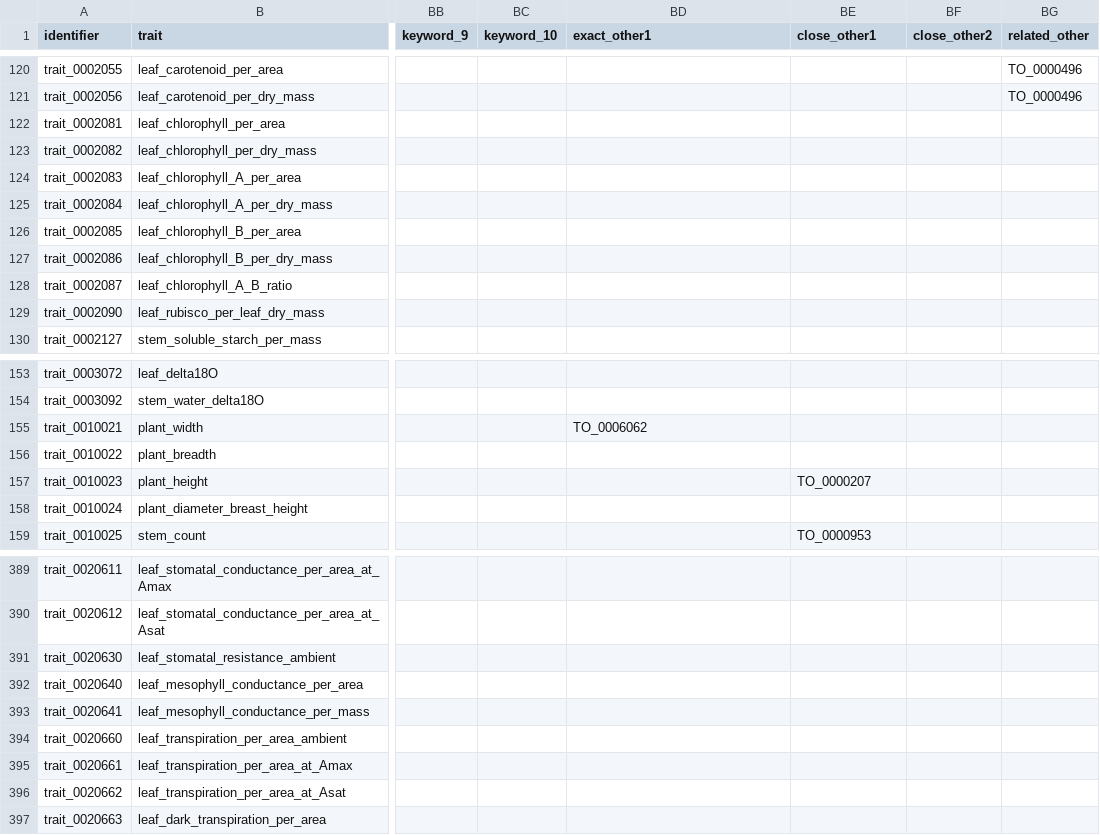
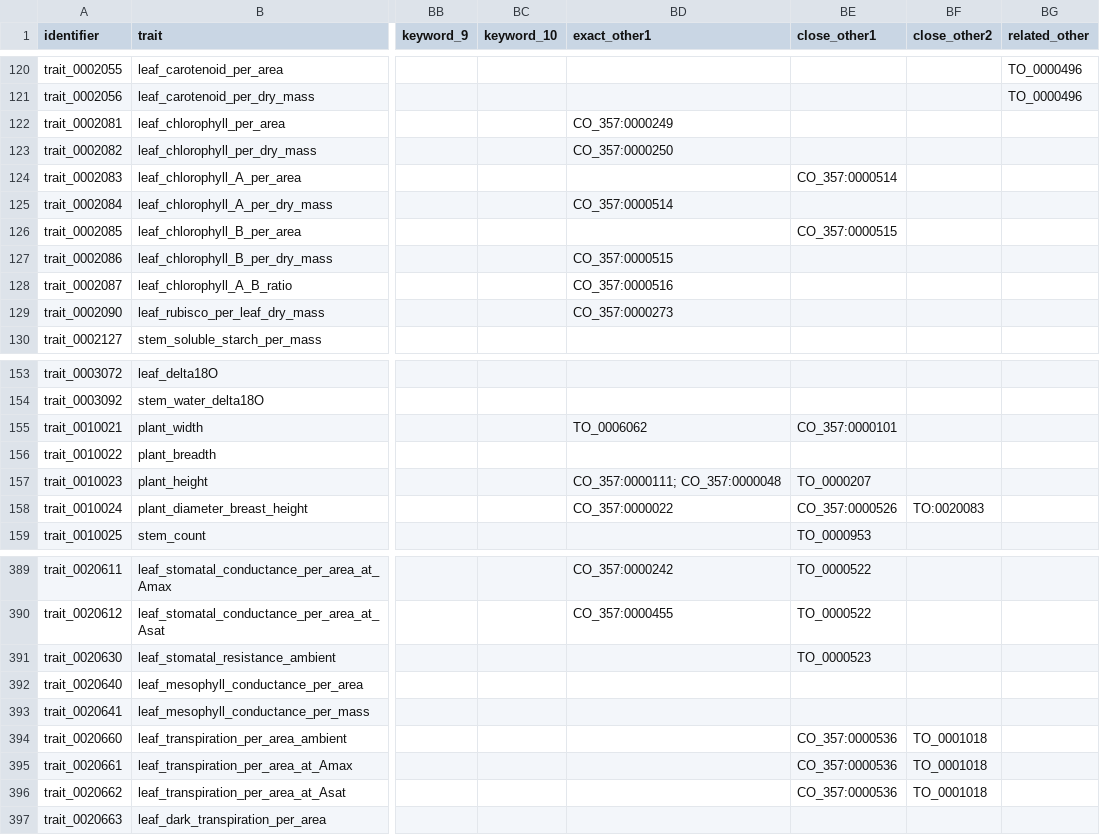
Before and after one commit to traitecoevo/APD, a CSV file: data/APD_traits_input.csv, drawn as a sheet; only a part is shown, gaps mark what is left out; the diff covers the shown part only; the diff names each change by its address in the sheet, - before the commit and + after, or states it on an @@ line.

```diff
--- a/data/APD_traits_input.csv
+++ b/data/APD_traits_input.csv
-BD122 (exact_other1): (empty)
+BD122 (exact_other1): CO_357:0000249
-BD123 (exact_other1): (empty)
+BD123 (exact_other1): CO_357:0000250
-BE124 (close_other1): (empty)
+BE124 (close_other1): CO_357:0000514
-BD125 (exact_other1): (empty)
+BD125 (exact_other1): CO_357:0000514
-BE126 (close_other1): (empty)
+BE126 (close_other1): CO_357:0000515
-BD127 (exact_other1): (empty)
+BD127 (exact_other1): CO_357:0000515
-BD128 (exact_other1): (empty)
+BD128 (exact_other1): CO_357:0000516
-BD129 (exact_other1): (empty)
+BD129 (exact_other1): CO_357:0000273
-BE155 (close_other1): (empty)
+BE155 (close_other1): CO_357:0000101
-BD157 (exact_other1): (empty)
+BD157 (exact_other1): CO_357:0000111; CO_357:0000048
-BD158 (exact_other1): (empty)
+BD158 (exact_other1): CO_357:0000022
-BE158 (close_other1): (empty)
+BE158 (close_other1): CO_357:0000526
-BF158 (close_other2): (empty)
+BF158 (close_other2): TO:0020083
-BD389 (exact_other1): (empty)
+BD389 (exact_other1): CO_357:0000242
-BE389:BE390 (close_other1): (empty)
+BE389:BE390 (close_other1): TO_0000522
-BD390 (exact_other1): (empty)
+BD390 (exact_other1): CO_357:0000455
-BE391 (close_other1): (empty)
+BE391 (close_other1): TO_0000523
-BE394:BE396 (close_other1): (empty)
+BE394:BE396 (close_other1): CO_357:0000536
-BF394:BF396 (close_other2): (empty)
+BF394:BF396 (close_other2): TO_0001018
```
Also changed, not shown: 77 edited cells elsewhere in this file, 1 other file.
